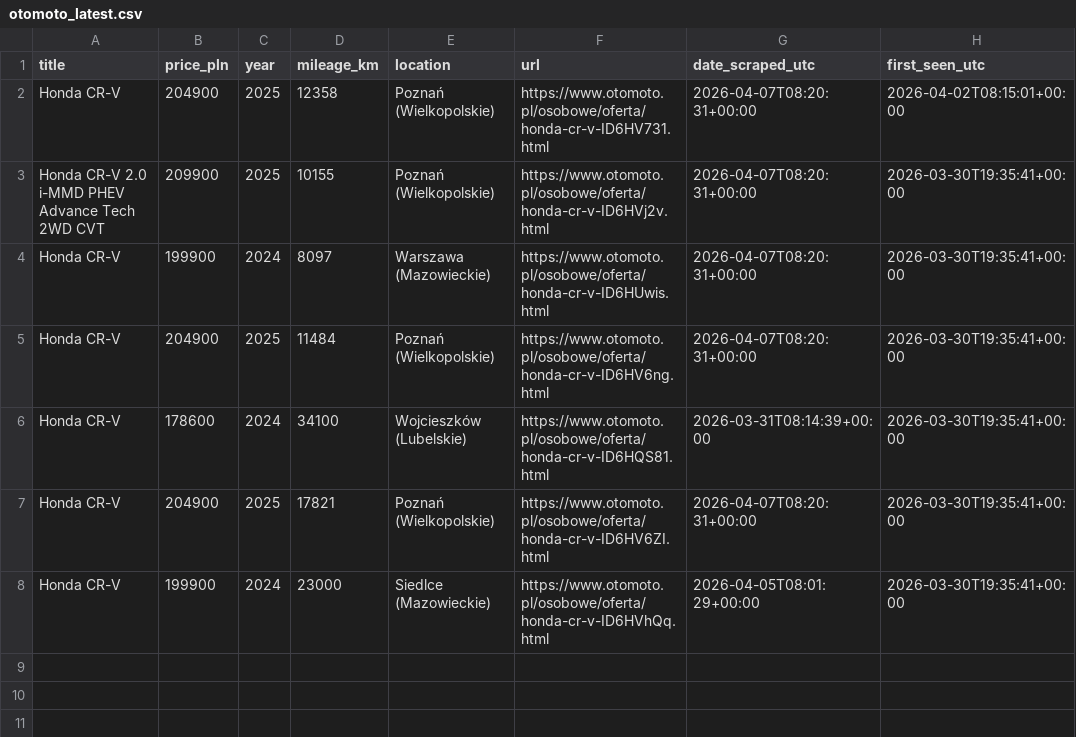
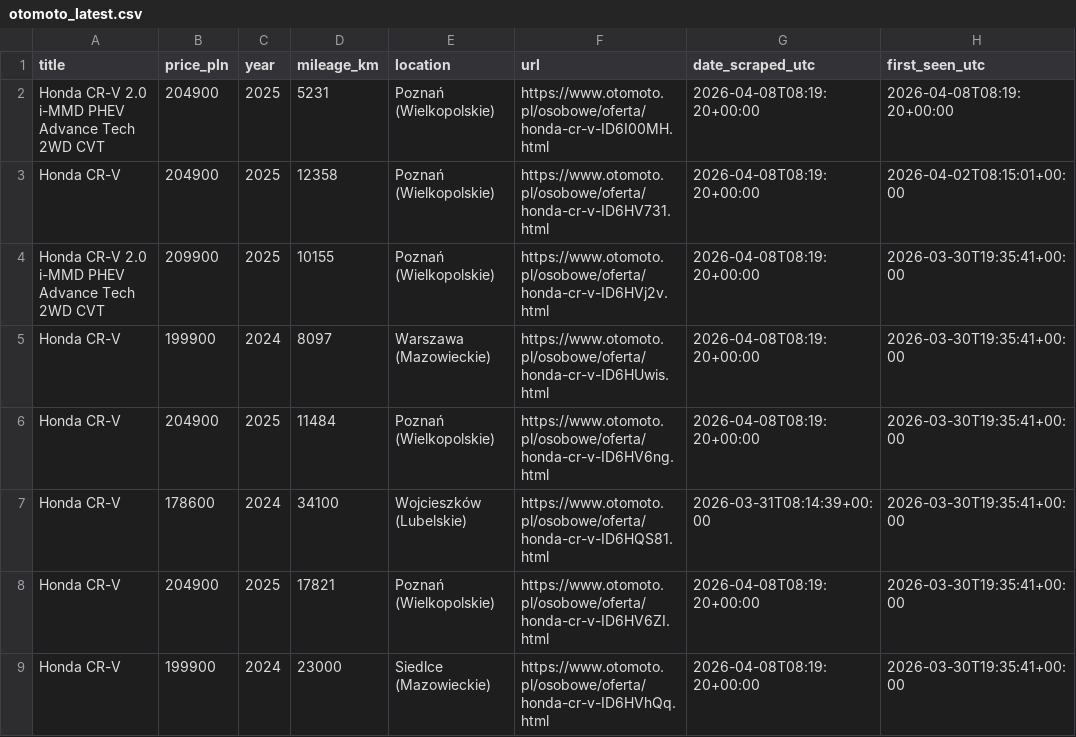
Before and after one commit to AleksPotocki/Carsearch, a CSV file: output/otomoto_latest.csv, drawn as a sheet.

```diff
--- a/output/otomoto_latest.csv
+++ b/output/otomoto_latest.csv
@@ -1,8 +1,9 @@
 title,price_pln,year,mileage_km,location,url,date_scraped_utc,first_seen_utc
-Honda CR-V,204900,2025,12358,Poznań (Wielkopolskie),https://www.otomoto.pl/osobowe/oferta/honda-cr-v-ID6HV731.html,2026-04-07T08:20:31+00:00,2026-04-02T08:15:01+00:00
-Honda CR-V 2.0 i-MMD PHEV Advance Tech 2WD CVT,209900,2025,10155,Poznań (Wielkopolskie),https://www.otomoto.pl/osobowe/oferta/honda-cr-v-ID6HVj2v.html,2026-04-07T08:20:31+00:00,2026-03-30T19:35:41+00:00
-Honda CR-V,199900,2024,8097,Warszawa (Mazowieckie),https://www.otomoto.pl/osobowe/oferta/honda-cr-v-ID6HUwis.html,2026-04-07T08:20:31+00:00,2026-03-30T19:35:41+00:00
-Honda CR-V,204900,2025,11484,Poznań (Wielkopolskie),https://www.otomoto.pl/osobowe/oferta/honda-cr-v-ID6HV6ng.html,2026-04-07T08:20:31+00:00,2026-03-30T19:35:41+00:00
+Honda CR-V 2.0 i-MMD PHEV Advance Tech 2WD CVT,204900,2025,5231,Poznań (Wielkopolskie),https://www.otomoto.pl/osobowe/oferta/honda-cr-v-ID6I00MH.html,2026-04-08T08:19:20+00:00,2026-04-08T08:19:20+00:00
+Honda CR-V,204900,2025,12358,Poznań (Wielkopolskie),https://www.otomoto.pl/osobowe/oferta/honda-cr-v-ID6HV731.html,2026-04-08T08:19:20+00:00,2026-04-02T08:15:01+00:00
+Honda CR-V 2.0 i-MMD PHEV Advance Tech 2WD CVT,209900,2025,10155,Poznań (Wielkopolskie),https://www.otomoto.pl/osobowe/oferta/honda-cr-v-ID6HVj2v.html,2026-04-08T08:19:20+00:00,2026-03-30T19:35:41+00:00
+Honda CR-V,199900,2024,8097,Warszawa (Mazowieckie),https://www.otomoto.pl/osobowe/oferta/honda-cr-v-ID6HUwis.html,2026-04-08T08:19:20+00:00,2026-03-30T19:35:41+00:00
+Honda CR-V,204900,2025,11484,Poznań (Wielkopolskie),https://www.otomoto.pl/osobowe/oferta/honda-cr-v-ID6HV6ng.html,2026-04-08T08:19:20+00:00,2026-03-30T19:35:41+00:00
 Honda CR-V,178600,2024,34100,Wojcieszków (Lubelskie),https://www.otomoto.pl/osobowe/oferta/honda-cr-v-ID6HQS81.html,2026-03-31T08:14:39+00:00,2026-03-30T19:35:41+00:00
-Honda CR-V,204900,2025,17821,Poznań (Wielkopolskie),https://www.otomoto.pl/osobowe/oferta/honda-cr-v-ID6HV6ZI.html,2026-04-07T08:20:31+00:00,2026-03-30T19:35:41+00:00
-Honda CR-V,199900,2024,23000,Siedlce (Mazowieckie),https://www.otomoto.pl/osobowe/oferta/honda-cr-v-ID6HVhQq.html,2026-04-05T08:01:29+00:00,2026-03-30T19:35:41+00:00
+Honda CR-V,204900,2025,17821,Poznań (Wielkopolskie),https://www.otomoto.pl/osobowe/oferta/honda-cr-v-ID6HV6ZI.html,2026-04-08T08:19:20+00:00,2026-03-30T19:35:41+00:00
+Honda CR-V,199900,2024,23000,Siedlce (Mazowieckie),https://www.otomoto.pl/osobowe/oferta/honda-cr-v-ID6HVhQq.html,2026-04-08T08:19:20+00:00,2026-03-30T19:35:41+00:00
```
Also changed, not shown: output/dealers_latest.csv, 2 other files.
